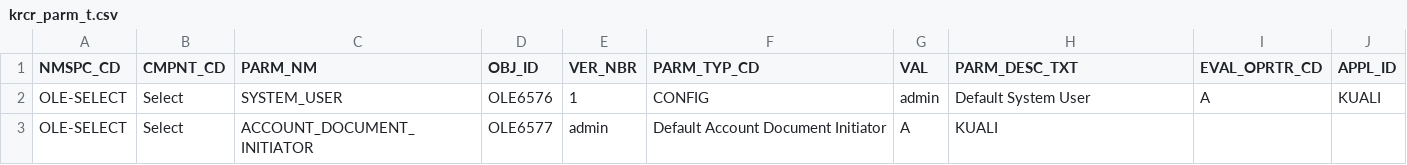
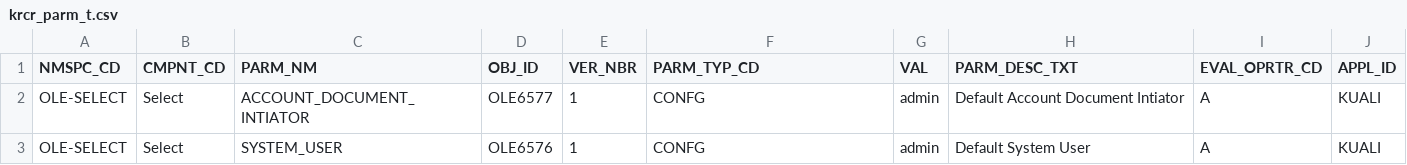
Before and after one commit to jackhill/ole, a CSV file: ole-app/ole-db/ole-liquibase/ole-liquibase-changeset/src/main/resources/ole-inst/attributes/krcr_parm_t.csv, drawn as a sheet; removed rows and columns are numbered as before the commit, all else as after; the diff names each change by its address in the sheet, - before the commit and + after, or states it on an @@ line.

Commit message:
still trying to get admin in the two required parms

```diff
--- a/ole-app/ole-db/ole-liquibase/ole-liquibase-changeset/src/main/resources/ole-inst/attributes/krcr_parm_t.csv
+++ b/ole-app/ole-db/ole-liquibase/ole-liquibase-changeset/src/main/resources/ole-inst/attributes/krcr_parm_t.csv
+row 2: OLE-SELECT | Select | ACCOUNT_DOCUMENT_INTIATOR | OLE6577 | 1 | CONFG | admin | Default Account Document Intiator | A | KUALI
-F3 (PARM_TYP_CD): CONFIG
+F3 (PARM_TYP_CD): CONFG
-row 3: OLE-SELECT | Select | ACCOUNT_DOCUMENT_INITIATOR | OLE6577 | admin | Default Account Document Initiator | A | KUALI
```
